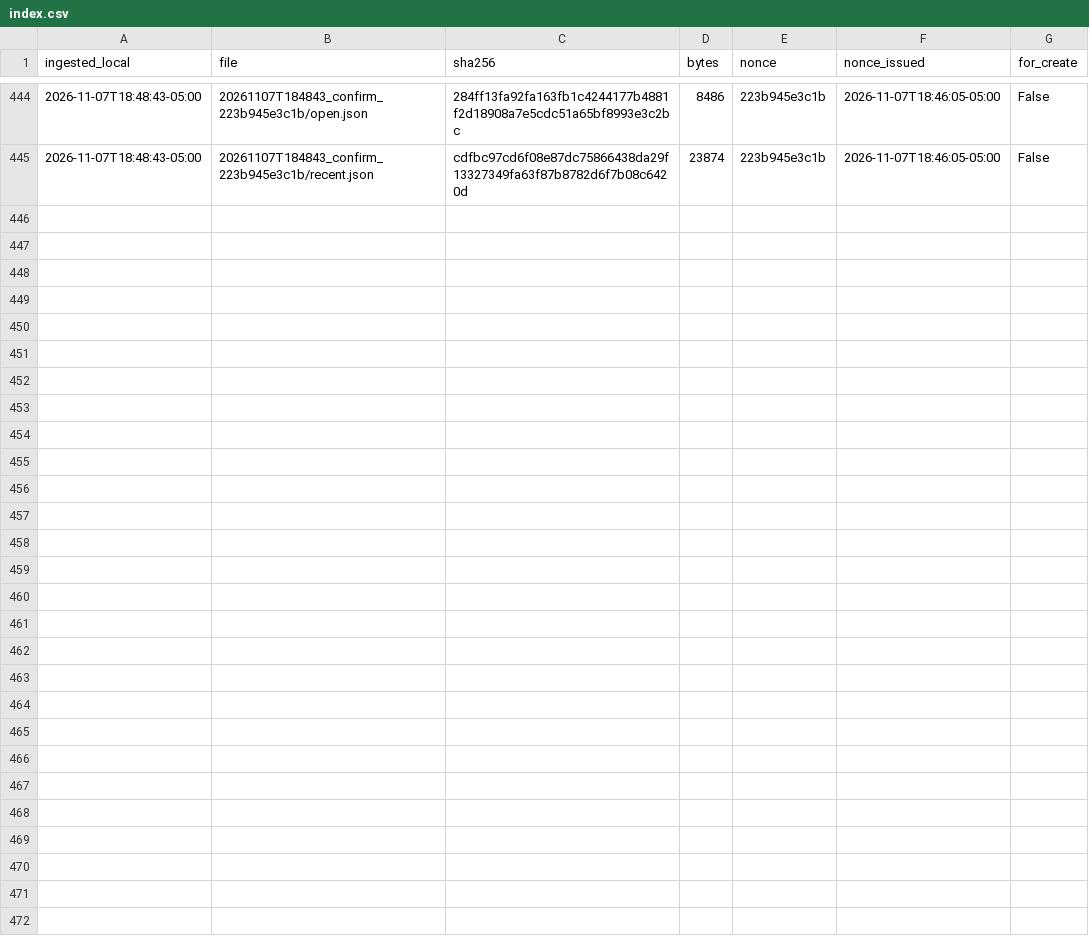
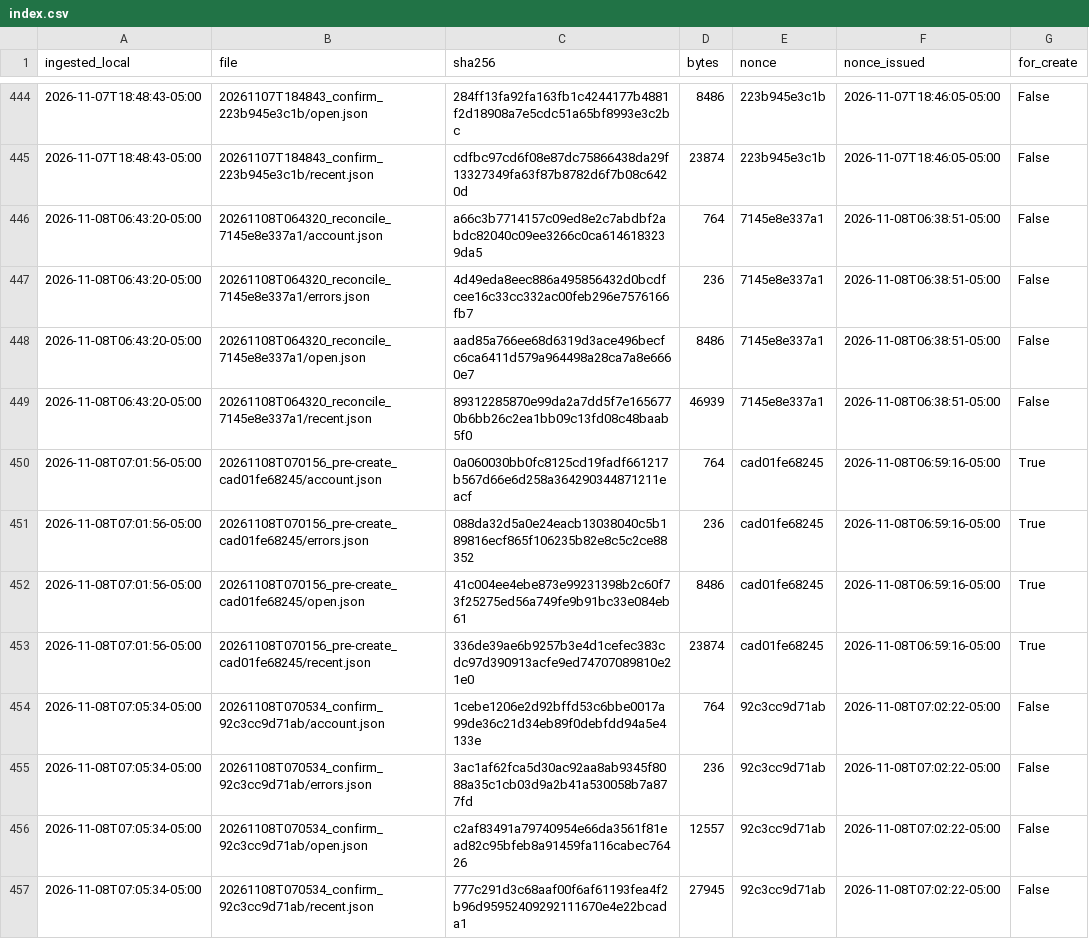
Before and after one commit to eduardomora041092-niolab/curiolab-studio-30, a CSV file: evidence/buffer/index.csv, drawn as a sheet; only a part is shown, gaps mark what is left out.

```diff
--- a/evidence/buffer/index.csv
+++ b/evidence/buffer/index.csv
@@ -445 +445,13 @@ ingested_local,file,sha256,bytes,nonce,nonce_issued,for_create
 2026-11-07T18:48:43-05:00,20261107T184843_confirm_223b945e3c1b/recent.json,cdfbc97cd6f08e87dc75866438da29f13327349fa63f87b8782d6f7b08c6420d,23874,223b945e3c1b,2026-11-07T18:46:05-05:00,False
+2026-11-08T06:43:20-05:00,20261108T064320_reconcile_7145e8e337a1/account.json,a66c3b7714157c09ed8e2c7abdbf2abdc82040c09ee3266c0ca6146183239da5,764,7145e8e337a1,2026-11-08T06:38:51-05:00,False
+2026-11-08T06:43:20-05:00,20261108T064320_reconcile_7145e8e337a1/errors.json,4d49eda8eec886a495856432d0bcdfcee16c33cc332ac00feb296e7576166fb7,236,7145e8e337a1,2026-11-08T06:38:51-05:00,False
+2026-11-08T06:43:20-05:00,20261108T064320_reconcile_7145e8e337a1/open.json,aad85a766ee68d6319d3ace496becfc6ca6411d579a964498a28ca7a8e6660e7,8486,7145e8e337a1,2026-11-08T06:38:51-05:00,False
+2026-11-08T06:43:20-05:00,20261108T064320_reconcile_7145e8e337a1/recent.json,89312285870e99da2a7dd5f7e1656770b6bb26c2ea1bb09c13fd08c48baab5f0,46939,7145e8e337a1,2026-11-08T06:38:51-05:00,False
+2026-11-08T07:01:56-05:00,20261108T070156_pre-create_cad01fe68245/account.json,0a060030bb0fc8125cd19fadf661217b567d66e6d258a364290344871211eacf,764,cad01fe68245,2026-11-08T06:59:16-05:00,True
+2026-11-08T07:01:56-05:00,20261108T070156_pre-create_cad01fe68245/errors.json,088da32d5a0e24eacb13038040c5b189816ecf865f106235b82e8c5c2ce88352,236,cad01fe68245,2026-11-08T06:59:16-05:00,True
+2026-11-08T07:01:56-05:00,20261108T070156_pre-create_cad01fe68245/open.json,41c004ee4ebe873e99231398b2c60f73f25275ed56a749fe9b91bc33e084eb61,8486,cad01fe68245,2026-11-08T06:59:16-05:00,True
+2026-11-08T07:01:56-05:00,20261108T070156_pre-create_cad01fe68245/recent.json,336de39ae6b9257b3e4d1cefec383cdc97d390913acfe9ed74707089810e21e0,23874,cad01fe68245,2026-11-08T06:59:16-05:00,True
+2026-11-08T07:05:34-05:00,20261108T070534_confirm_92c3cc9d71ab/account.json,1cebe1206e2d92bffd53c6bbe0017a99de36c21d34eb89f0debfdd94a5e4133e,764,92c3cc9d71ab,2026-11-08T07:02:22-05:00,False
+2026-11-08T07:05:34-05:00,20261108T070534_confirm_92c3cc9d71ab/errors.json,3ac1af62fca5d30ac92aa8ab9345f8088a35c1cb03d9a2b41a530058b7a877fd,236,92c3cc9d71ab,2026-11-08T07:02:22-05:00,False
+2026-11-08T07:05:34-05:00,20261108T070534_confirm_92c3cc9d71ab/open.json,c2af83491a79740954e66da3561f81ead82c95bfeb8a91459fa116cabec76426,12557,92c3cc9d71ab,2026-11-08T07:02:22-05:00,False
+2026-11-08T07:05:34-05:00,20261108T070534_confirm_92c3cc9d71ab/recent.json,777c291d3c68aaf00f6af61193fea4f2b96d95952409292111670e4e22bcada1,27945,92c3cc9d71ab,2026-11-08T07:02:22-05:00,False
```
Also changed, not shown: calendar/CurioLab_calendario_90.csv, logs/queue_log.csv, 43 other files.
